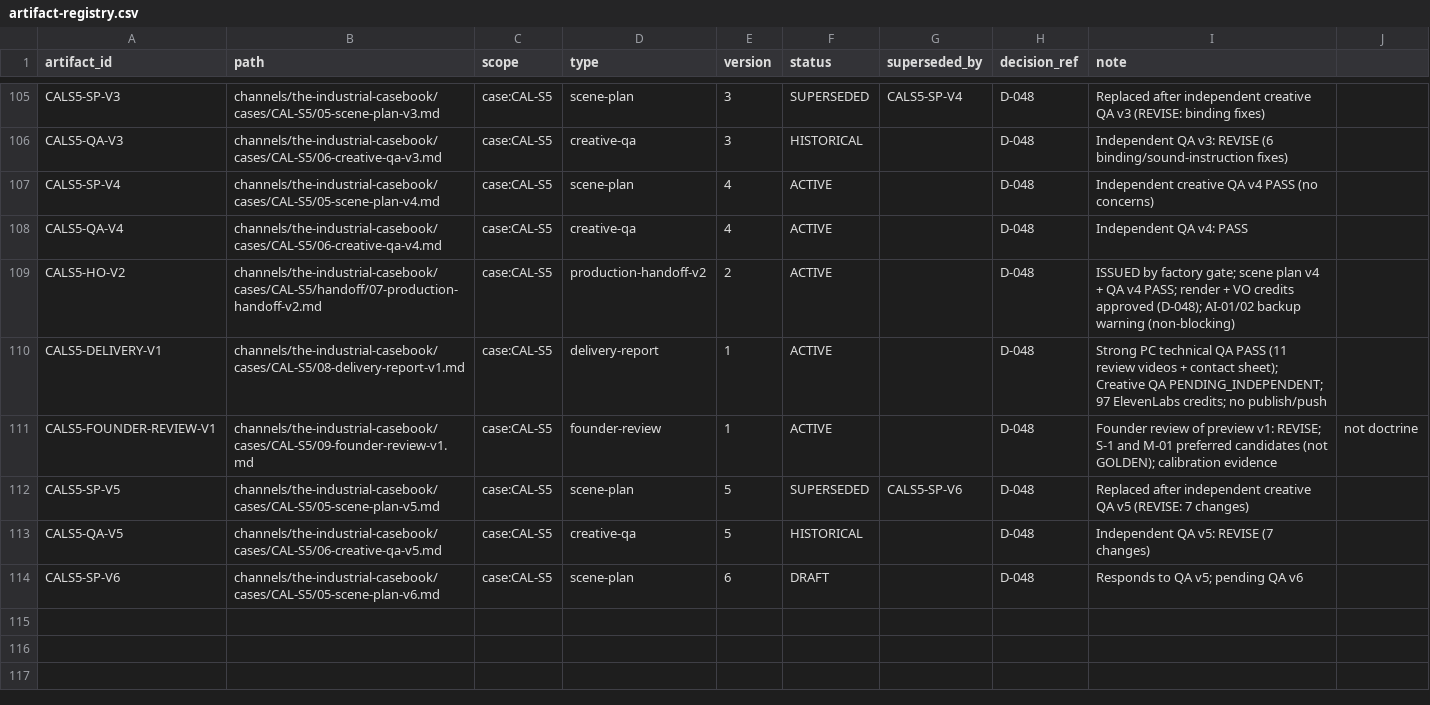
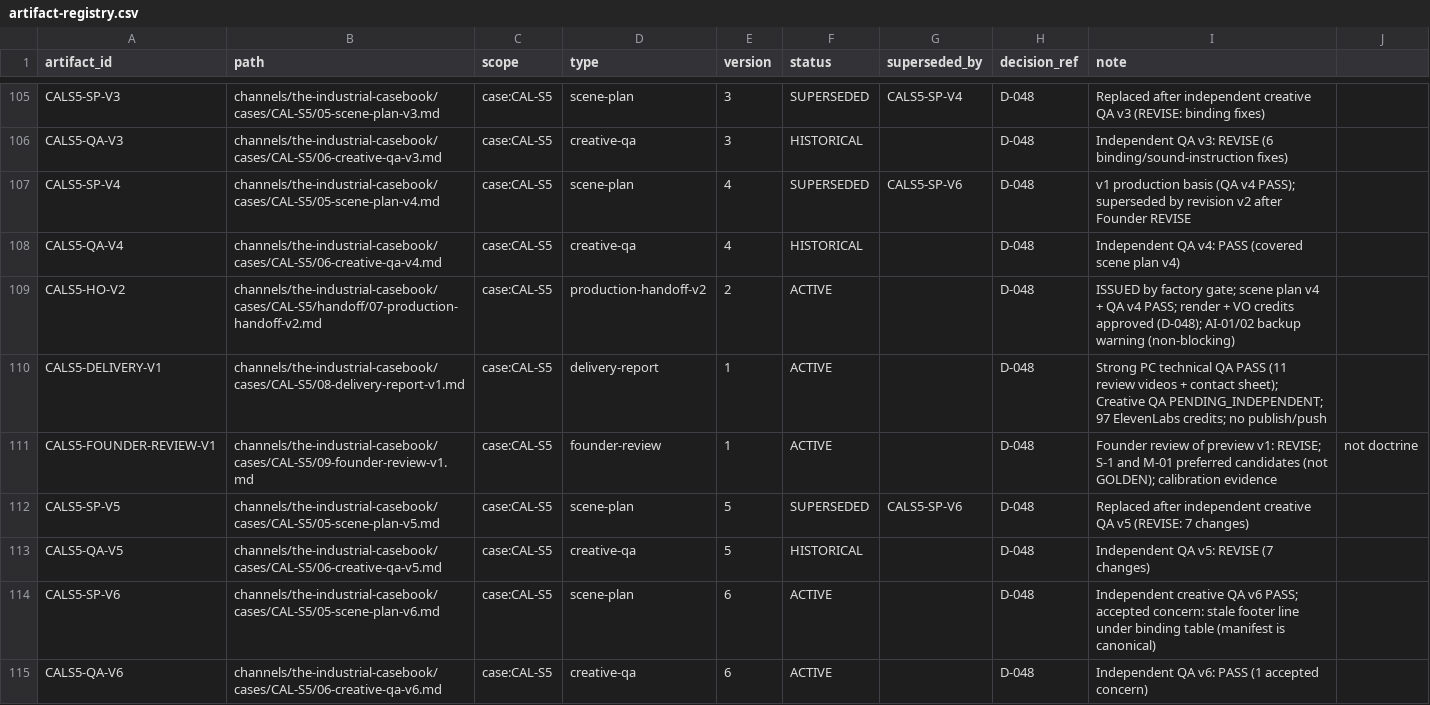
Before and after one commit to Maglorex/ai-media-company-os, a CSV file: company/state/artifact-registry.csv, drawn as a sheet; only a part is shown, gaps mark what is left out.

```diff
--- a/company/state/artifact-registry.csv
+++ b/company/state/artifact-registry.csv
@@ -106,4 +106,4 @@ CALS5-SP-V3,channels/the-industrial-casebook/cases/CAL-S5/05-scene-plan-v3.md,ca
 CALS5-QA-V3,channels/the-industrial-casebook/cases/CAL-S5/06-creative-qa-v3.md,case:CAL-S5,creative-qa,3,HISTORICAL,,D-048,Independent QA v3: REVISE (6 binding/sound-instruction fixes)
-CALS5-SP-V4,channels/the-industrial-casebook/cases/CAL-S5/05-scene-plan-v4.md,case:CAL-S5,scene-plan,4,ACTIVE,,D-048,Independent creative QA v4 PASS (no concerns)
-CALS5-QA-V4,channels/the-industrial-casebook/cases/CAL-S5/06-creative-qa-v4.md,case:CAL-S5,creative-qa,4,ACTIVE,,D-048,Independent QA v4: PASS
+CALS5-SP-V4,channels/the-industrial-casebook/cases/CAL-S5/05-scene-plan-v4.md,case:CAL-S5,scene-plan,4,SUPERSEDED,CALS5-SP-V6,D-048,v1 production basis (QA v4 PASS); superseded by revision v2 after Founder REVISE
+CALS5-QA-V4,channels/the-industrial-casebook/cases/CAL-S5/06-creative-qa-v4.md,case:CAL-S5,creative-qa,4,HISTORICAL,,D-048,Independent QA v4: PASS (covered scene plan v4)
 CALS5-HO-V2,channels/the-industrial-casebook/cases/CAL-S5/handoff/07-production-handoff-v2.md,case:CAL-S5,production-handoff-v2,2,ACTIVE,,D-048,ISSUED by factory gate; scene plan v4 + QA v4 PASS; render + VO credits approved (D-048); AI-01/02 backup warning (non-blocking)
@@ -113,2 +113,3 @@ CALS5-SP-V5,channels/the-industrial-casebook/cases/CAL-S5/05-scene-plan-v5.md,ca
 CALS5-QA-V5,channels/the-industrial-casebook/cases/CAL-S5/06-creative-qa-v5.md,case:CAL-S5,creative-qa,5,HISTORICAL,,D-048,Independent QA v5: REVISE (7 changes)
-CALS5-SP-V6,channels/the-industrial-casebook/cases/CAL-S5/05-scene-plan-v6.md,case:CAL-S5,scene-plan,6,DRAFT,,D-048,Responds to QA v5; pending QA v6
+CALS5-SP-V6,channels/the-industrial-casebook/cases/CAL-S5/05-scene-plan-v6.md,case:CAL-S5,scene-plan,6,ACTIVE,,D-048,Independent creative QA v6 PASS; accepted concern: stale footer line under binding table (manifest is canonical)
+CALS5-QA-V6,channels/the-industrial-casebook/cases/CAL-S5/06-creative-qa-v6.md,case:CAL-S5,creative-qa,6,ACTIVE,,D-048,Independent QA v6: PASS (1 accepted concern)
```
Also changed, not shown: 1 other file.
